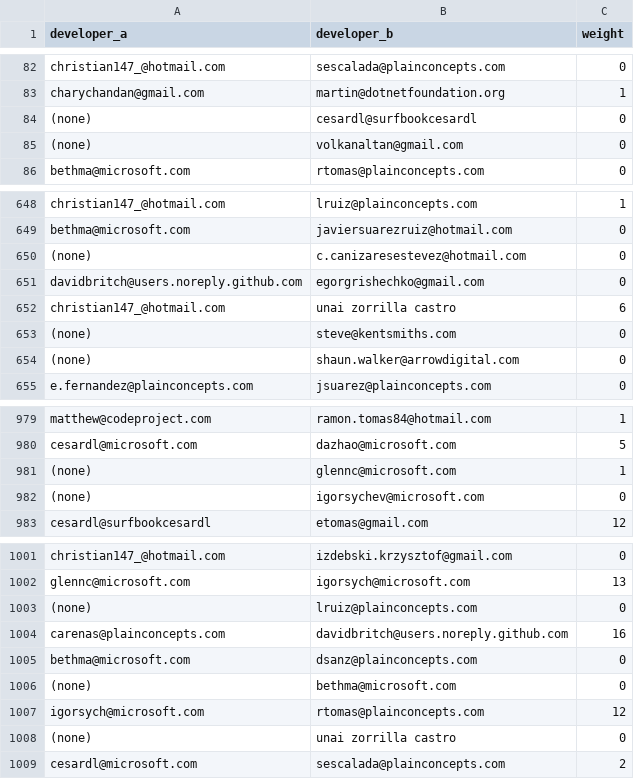
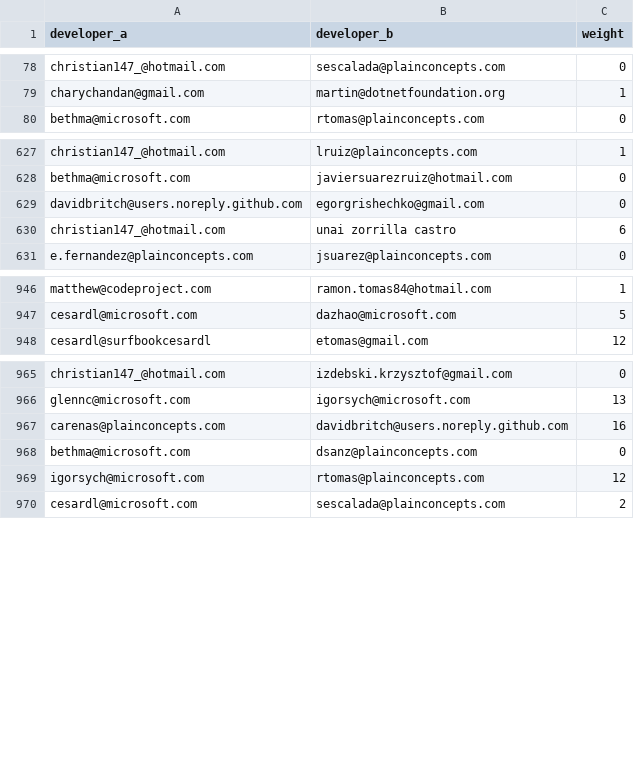
Before and after one commit to M3SOulu/ECSA2024-eShopOnContainers, a CSV file: data_file_network/eshop_network_files_2.0.0.csv, drawn as a sheet; only a part is shown, gaps mark what is left out; the diff covers the shown part only; the diff names each change by its address in the sheet, - before the commit and + after, or states it on an @@ line.

Commit message:
clean: remove (none) from data

```diff
--- a/data_file_network/eshop_network_files_2.0.0.csv
+++ b/data_file_network/eshop_network_files_2.0.0.csv
-row 84: (none) | cesardl@surfbookcesardl | 0
-row 85: (none) | volkanaltan@gmail.com | 0
-row 650: (none) | c.canizaresestevez@hotmail.com | 0
-row 653: (none) | steve@kentsmiths.com | 0
-row 654: (none) | shaun.walker@arrowdigital.com | 0
-row 981: (none) | glennc@microsoft.com | 1
-row 982: (none) | igorsychev@microsoft.com | 0
-row 1003: (none) | lruiz@plainconcepts.com | 0
-row 1006: (none) | bethma@microsoft.com | 0
-row 1008: (none) | unai zorrilla castro | 0
```
Also changed, not shown: 45 removed rows elsewhere in this file, data_service_network/eshop_network_service_2.0.0.csv.
